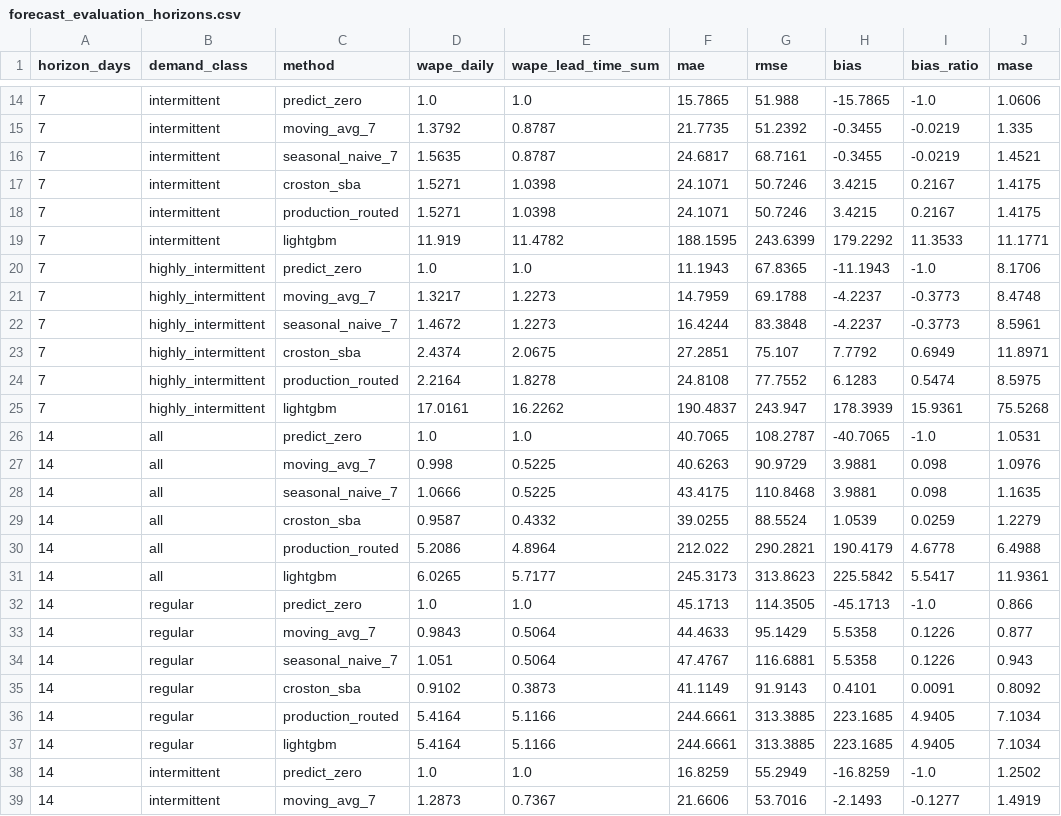
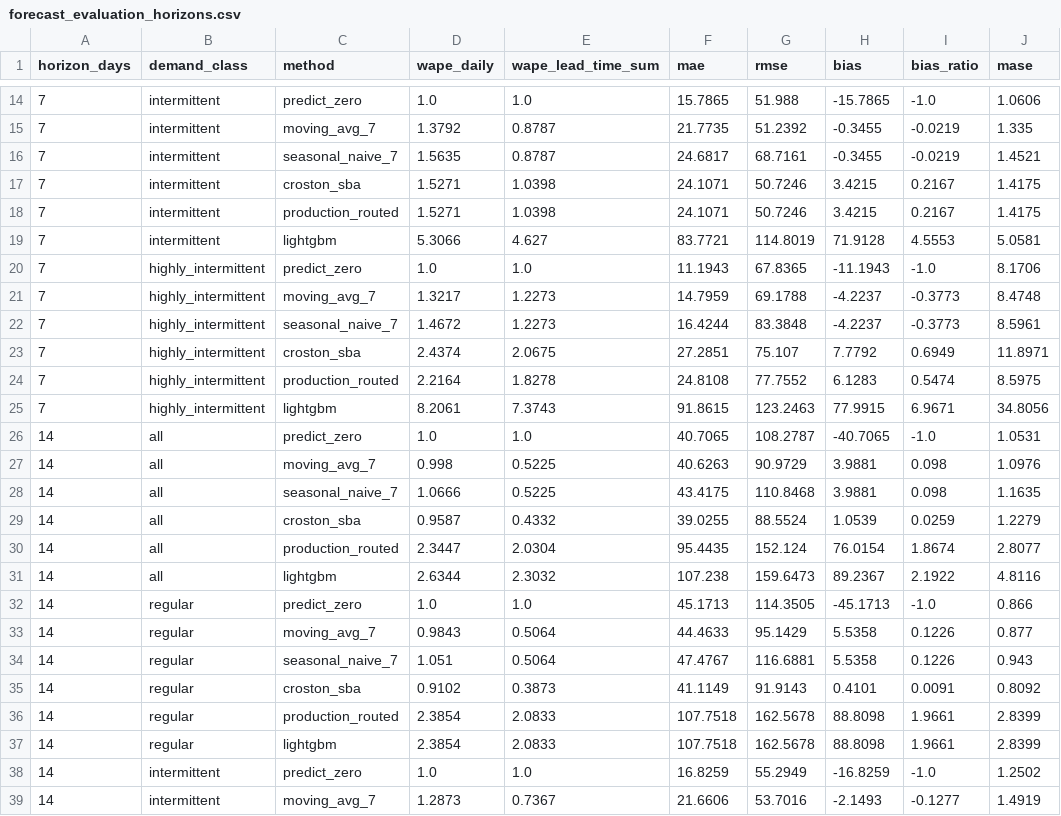
Before and after one commit to Samarth7194/supplysync-ai, a CSV file: backend/data/forecast_evaluation_horizons.csv, drawn as a sheet; only a part is shown, gaps mark what is left out; the diff covers the shown part only; the diff names each change by its address in the sheet, - before the commit and + after, or states it on an @@ line.

```diff
--- a/backend/data/forecast_evaluation_horizons.csv
+++ b/backend/data/forecast_evaluation_horizons.csv
-D19 (wape_daily): 11.919
+D19 (wape_daily): 5.3066
-E19 (wape_lead_time_sum): 11.4782
+E19 (wape_lead_time_sum): 4.627
-F19 (mae): 188.1595
+F19 (mae): 83.7721
-G19 (rmse): 243.6399
+G19 (rmse): 114.8019
-H19 (bias): 179.2292
+H19 (bias): 71.9128
-I19 (bias_ratio): 11.3533
+I19 (bias_ratio): 4.5553
-J19 (mase): 11.1771
+J19 (mase): 5.0581
-D25 (wape_daily): 17.0161
+D25 (wape_daily): 8.2061
-E25 (wape_lead_time_sum): 16.2262
+E25 (wape_lead_time_sum): 7.3743
-F25 (mae): 190.4837
+F25 (mae): 91.8615
-G25 (rmse): 243.947
+G25 (rmse): 123.2463
-H25 (bias): 178.3939
+H25 (bias): 77.9915
-I25 (bias_ratio): 15.9361
+I25 (bias_ratio): 6.9671
-J25 (mase): 75.5268
+J25 (mase): 34.8056
-D30 (wape_daily): 5.2086
+D30 (wape_daily): 2.3447
-E30 (wape_lead_time_sum): 4.8964
+E30 (wape_lead_time_sum): 2.0304
-F30 (mae): 212.022
+F30 (mae): 95.4435
-G30 (rmse): 290.2821
+G30 (rmse): 152.124
-H30 (bias): 190.4179
+H30 (bias): 76.0154
-I30 (bias_ratio): 4.6778
+I30 (bias_ratio): 1.8674
-J30 (mase): 6.4988
+J30 (mase): 2.8077
-D31 (wape_daily): 6.0265
+D31 (wape_daily): 2.6344
-E31 (wape_lead_time_sum): 5.7177
+E31 (wape_lead_time_sum): 2.3032
-F31 (mae): 245.3173
+F31 (mae): 107.238
-G31 (rmse): 313.8623
+G31 (rmse): 159.6473
-H31 (bias): 225.5842
+H31 (bias): 89.2367
-I31 (bias_ratio): 5.5417
+I31 (bias_ratio): 2.1922
-J31 (mase): 11.9361
+J31 (mase): 4.8116
-D36:D37 (wape_daily): 5.4164
+D36:D37 (wape_daily): 2.3854
-E36:E37 (wape_lead_time_sum): 5.1166
+E36:E37 (wape_lead_time_sum): 2.0833
-F36:F37 (mae): 244.6661
+F36:F37 (mae): 107.7518
-G36:G37 (rmse): 313.3885
+G36:G37 (rmse): 162.5678
-H36:H37 (bias): 223.1685
+H36:H37 (bias): 88.8098
-I36:I37 (bias_ratio): 4.9405
+I36:I37 (bias_ratio): 1.9661
-J36:J37 (mase): 7.1034
+J36:J37 (mase): 2.8399
```
Also changed, not shown: 42 edited cells elsewhere in this file, backend/data/forecast_evaluation.csv, 9 other files.
